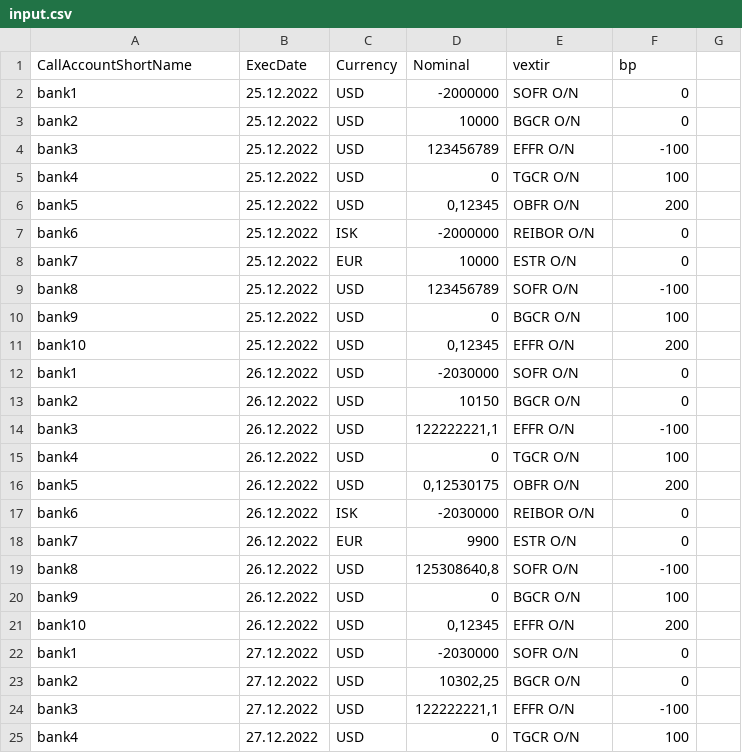
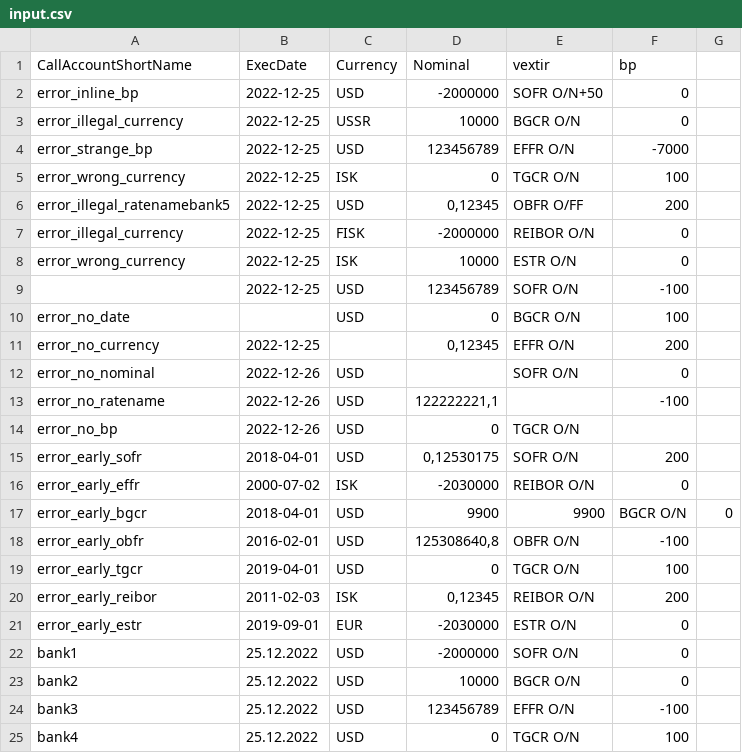
Before and after one commit to steinarb1234/VerkXinput, a CSV file: input.csv, drawn as a sheet; only a part is shown; the shorter side is filled out with more unchanged rows; the diff names each change by its address in the sheet, - before the commit and + after, or states it on an @@ line.

Commit message:
Added errors again

```diff
--- a/input.csv
+++ b/input.csv
+row 2: error_inline_bp | 2022-12-25 | USD | -2000000 | SOFR O/N+50 | 0
+row 3: error_illegal_currency | 2022-12-25 | USSR | 10000 | BGCR O/N | 0
+row 4: error_strange_bp | 2022-12-25 | USD | 123456789 | EFFR O/N | -7000
+row 5: error_wrong_currency | 2022-12-25 | ISK | 0 | TGCR O/N | 100
+row 6: error_illegal_ratenamebank5 | 2022-12-25 | USD | 0,12345 | OBFR O/FF | 200
+row 7: error_illegal_currency | 2022-12-25 | FISK | -2000000 | REIBOR O/N | 0
+row 8: error_wrong_currency | 2022-12-25 | ISK | 10000 | ESTR O/N | 0
+row 9:  | 2022-12-25 | USD | 123456789 | SOFR O/N | -100
+row 10: error_no_date |  | USD | 0 | BGCR O/N | 100
+row 11: error_no_currency | 2022-12-25 |  | 0,12345 | EFFR O/N | 200
+row 12: error_no_nominal | 2022-12-26 | USD |  | SOFR O/N | 0
+row 13: error_no_ratename | 2022-12-26 | USD | 122222221,1 |  | -100
+row 14: error_no_bp | 2022-12-26 | USD | 0 | TGCR O/N
+row 15: error_early_sofr | 2018-04-01 | USD | 0,12530175 | SOFR O/N | 200
+row 16: error_early_effr | 2000-07-02 | ISK | -2030000 | REIBOR O/N | 0
+row 17: error_early_bgcr | 2018-04-01 | USD | 9900 | 9900 | BGCR O/N | 0
+row 18: error_early_obfr | 2016-02-01 | USD | 125308640,8 | OBFR O/N | -100
+row 19: error_early_tgcr | 2019-04-01 | USD | 0 | TGCR O/N | 100
+row 20: error_early_reibor | 2011-02-03 | ISK | 0,12345 | REIBOR O/N | 200
+row 21: error_early_estr | 2019-09-01 | EUR | -2030000 | ESTR O/N | 0
```
